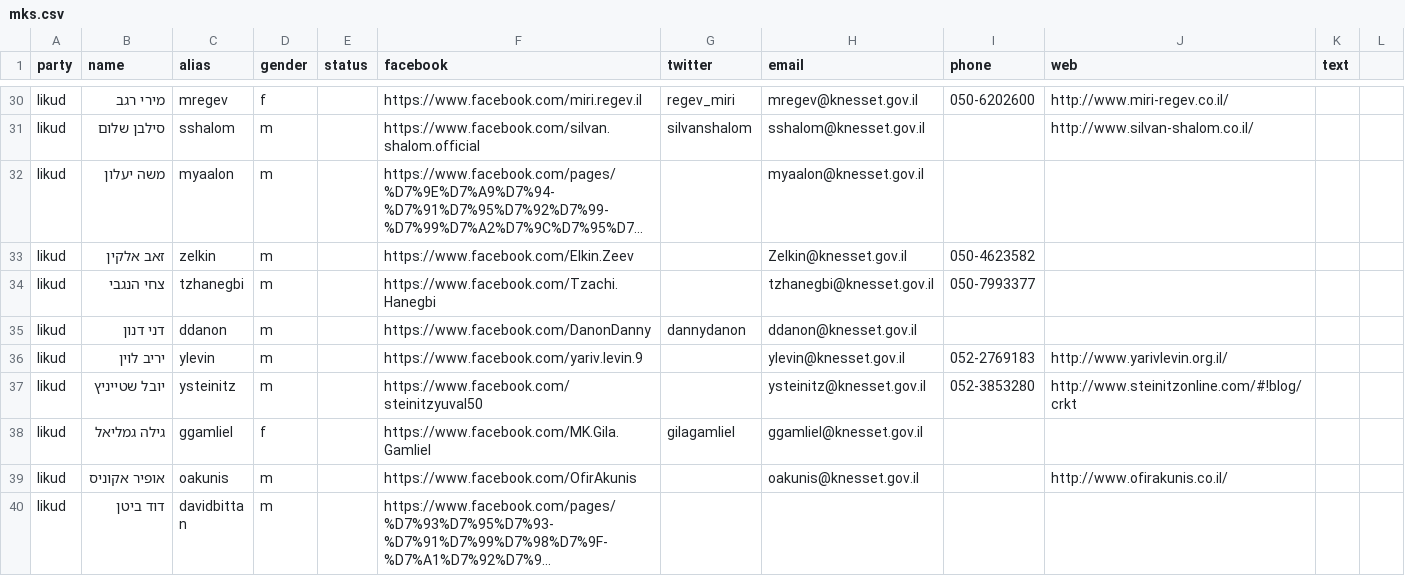
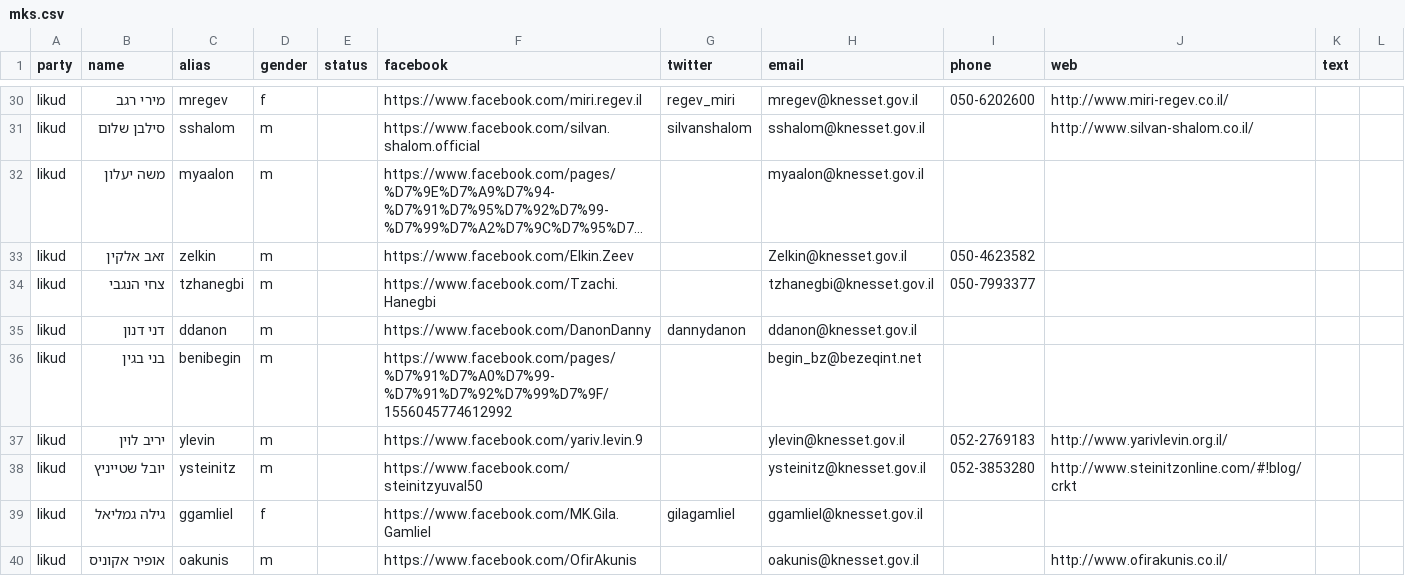
Before and after one commit to no2bio/elections2015, a CSV file: _data/mks.csv, drawn as a sheet; only a part is shown, gaps mark what is left out; the shorter side is filled out with more unchanged rows; long unchanged cells end in …; the diff names each change by its address in the sheet, - before the commit and + after, or states it on an @@ line.

Commit message:
Updated MKs, emails, added Nir's mail for updates

```diff
--- a/_data/mks.csv
+++ b/_data/mks.csv
+row 36: likud | בני בגין | benibegin | m |  | https://www.facebook.com/pages/%D7%91%D7%A0%D7%99-%D7%91%D7%92%D7%99%D7%9F/1556045774612992 |  | begin_bz@bezeqint.net
```
Also changed, not shown: 7 other files.
